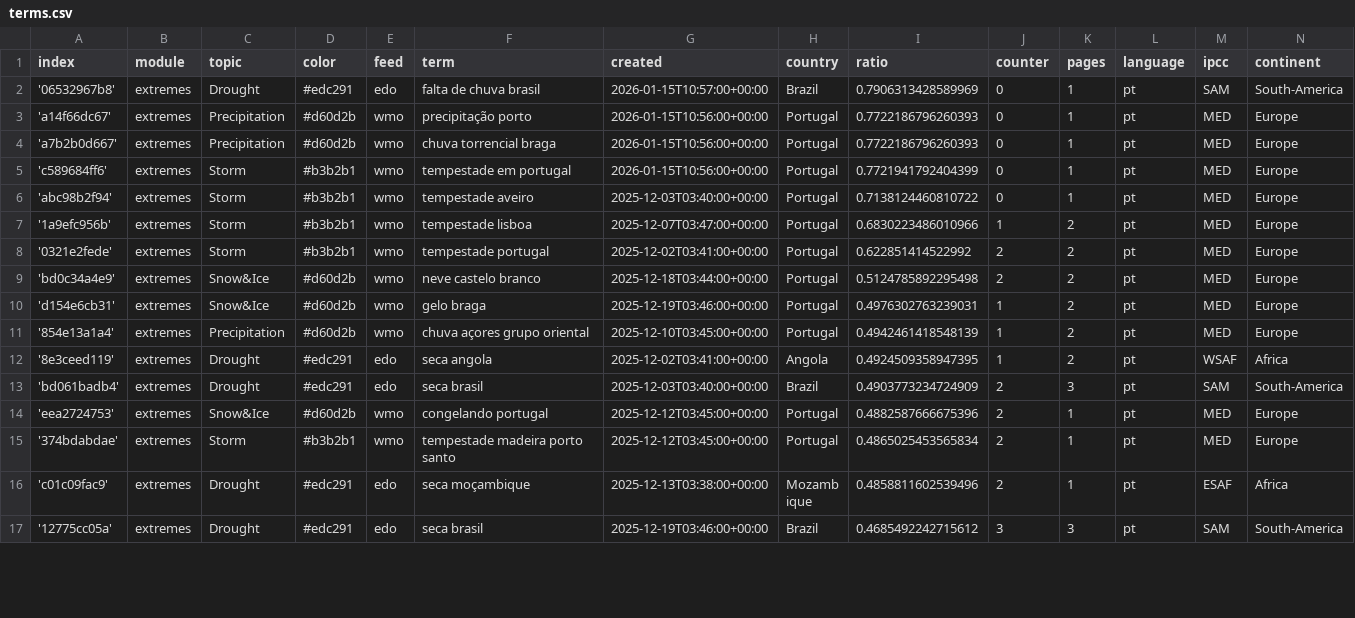
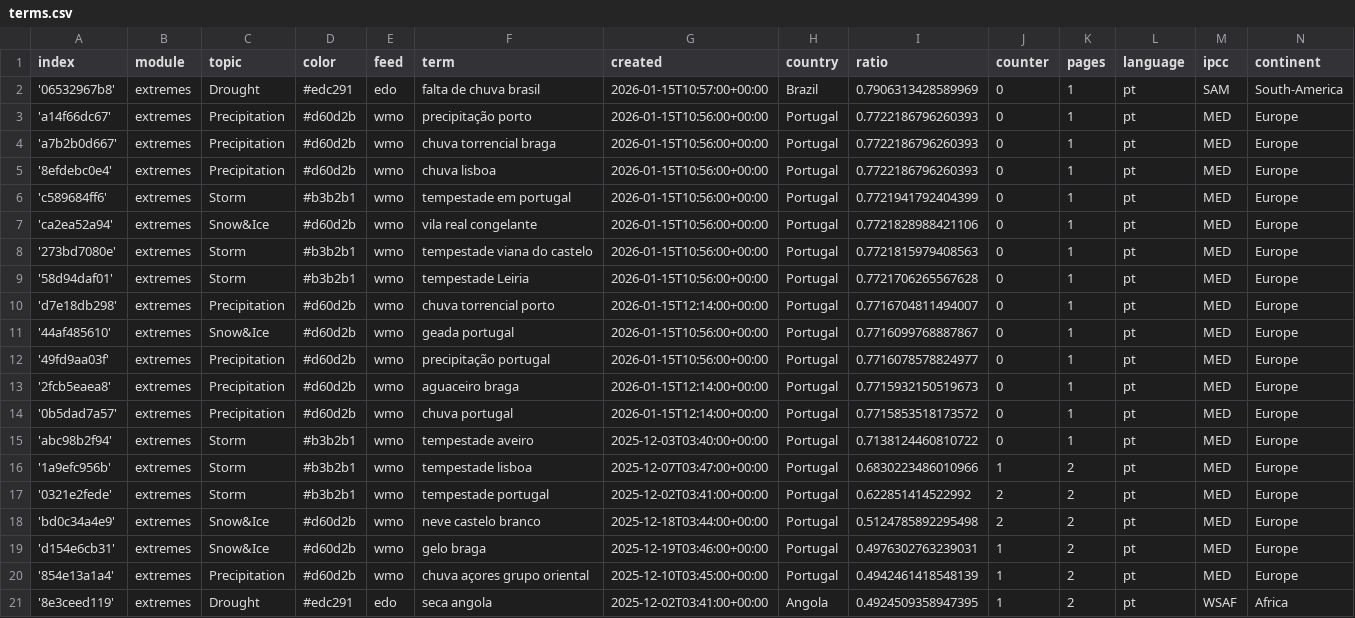
Before and after one commit to jens-news/portoExtremes, a CSV file: terms.csv, drawn as a sheet; only a part is shown; the shorter side is filled out with more unchanged rows.

Commit message:
Commit from GitHub Actions (import:0.0)

```diff
--- a/terms.csv
+++ b/terms.csv
@@ -4,3 +4,12 @@ index,module,topic,color,feed,term,created,country,ratio,counter,pages,language,
 'a7b2b0d667',extremes,Precipitation,#d60d2b,wmo,chuva torrencial braga,2026-01-15T10:56:00+00:00,Portugal,0.7722186796260393,0,1,pt,MED,Europe
+'8efdebc0e4',extremes,Precipitation,#d60d2b,wmo,chuva lisboa,2026-01-15T10:56:00+00:00,Portugal,0.7722186796260393,0,1,pt,MED,Europe
 'c589684ff6',extremes,Storm,#b3b2b1,wmo,tempestade em portugal,2026-01-15T10:56:00+00:00,Portugal,0.7721941792404399,0,1,pt,MED,Europe
+'ca2ea52a94',extremes,Snow&Ice,#d60d2b,wmo,vila real congelante,2026-01-15T10:56:00+00:00,Portugal,0.7721828988421106,0,1,pt,MED,Europe
+'273bd7080e',extremes,Storm,#b3b2b1,wmo,tempestade viana do castelo,2026-01-15T10:56:00+00:00,Portugal,0.7721815979408563,0,1,pt,MED,Europe
+'58d94daf01',extremes,Storm,#b3b2b1,wmo,tempestade Leiria,2026-01-15T10:56:00+00:00,Portugal,0.7721706265567628,0,1,pt,MED,Europe
+'d7e18db298',extremes,Precipitation,#d60d2b,wmo,chuva torrencial porto,2026-01-15T12:14:00+00:00,Portugal,0.7716704811494007,0,1,pt,MED,Europe
+'44af485610',extremes,Snow&Ice,#d60d2b,wmo,geada portugal,2026-01-15T10:56:00+00:00,Portugal,0.7716099768887867,0,1,pt,MED,Europe
+'49fd9aa03f',extremes,Precipitation,#d60d2b,wmo,precipitação portugal,2026-01-15T10:56:00+00:00,Portugal,0.7716078578824977,0,1,pt,MED,Europe
+'2fcb5eaea8',extremes,Precipitation,#d60d2b,wmo,aguaceiro braga,2026-01-15T12:14:00+00:00,Portugal,0.7715932150519673,0,1,pt,MED,Europe
+'0b5dad7a57',extremes,Precipitation,#d60d2b,wmo,chuva portugal,2026-01-15T12:14:00+00:00,Portugal,0.7715853518173572,0,1,pt,MED,Europe
 'abc98b2f94',extremes,Storm,#b3b2b1,wmo,tempestade aveiro,2025-12-03T03:40:00+00:00,Portugal,0.7138124460810722,0,1,pt,MED,Europe
```
